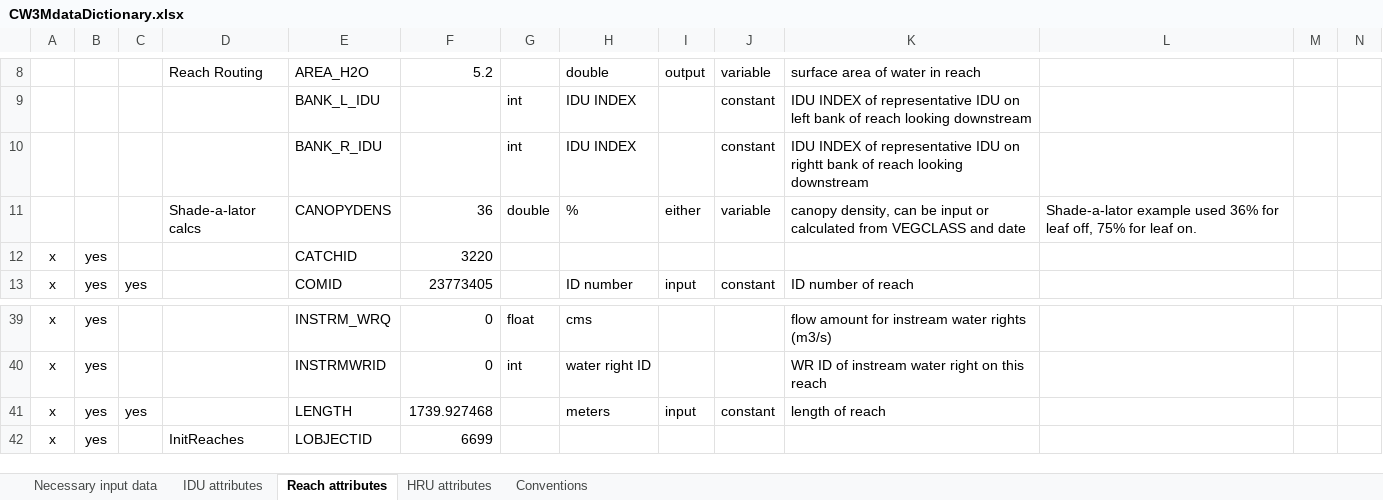
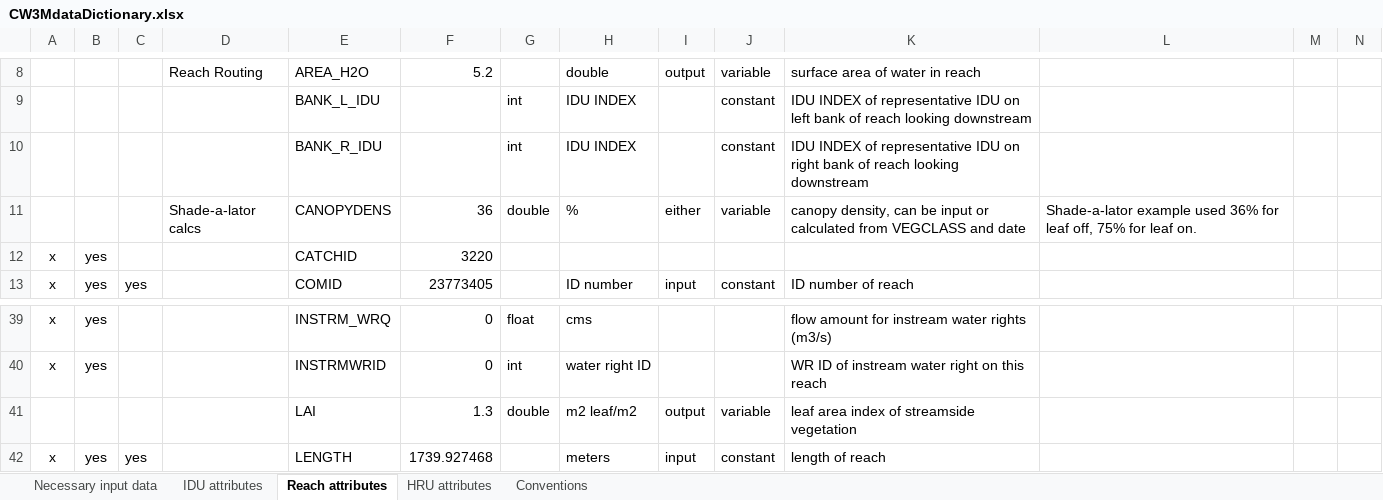
Before and after one commit to DavidConklin1947/CW3M, an Excel workbook: DataCW3M/CW3MdigitalHandbook/CW3MdataDictionary.xlsx, sheet Reach attributes, drawn as a sheet; only a part is shown, gaps mark what is left out; the shorter side is filled out with more unchanged rows; values as stored, in another font and other column widths than the file's, no borders; conditional formats not drawn; the diff names each change by its address in the sheet, - before the commit and + after, or states it on an @@ line.

```diff
--- a/DataCW3M/CW3MdigitalHandbook/CW3MdataDictionary.xlsx (sheet Reach attributes)
+++ b/DataCW3M/CW3MdigitalHandbook/CW3MdataDictionary.xlsx (sheet Reach attributes)
-K10: …IDU on rightt bank of…
+K10: …IDU on right bank of…
+row 41:  |  |  |  | LAI | 1.3 | double | m2 leaf/m2 | output | variable | leaf area index of streamside vegetation
```
Also changed, not shown: DataCW3M/RegressionTesting/CW3M_McKenzie.xlsx, DataCW3M/SkillAssessment/McKenzieSummary.xlsx, 45 other files.
